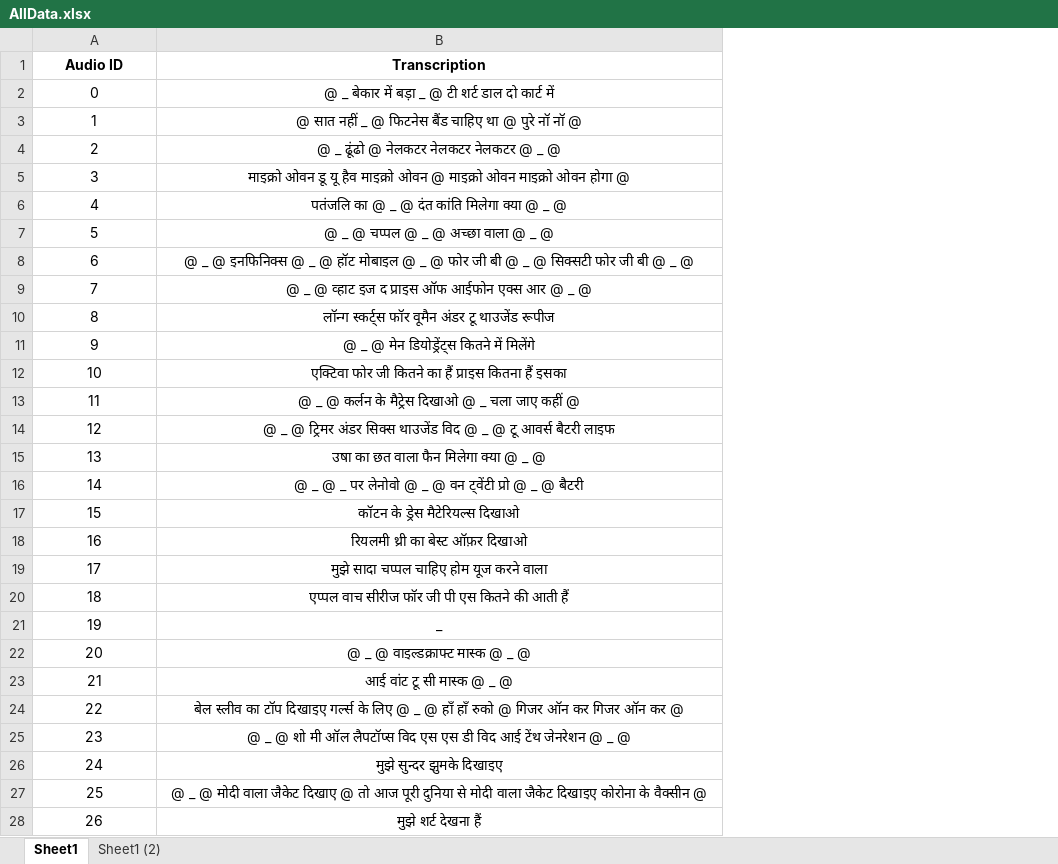
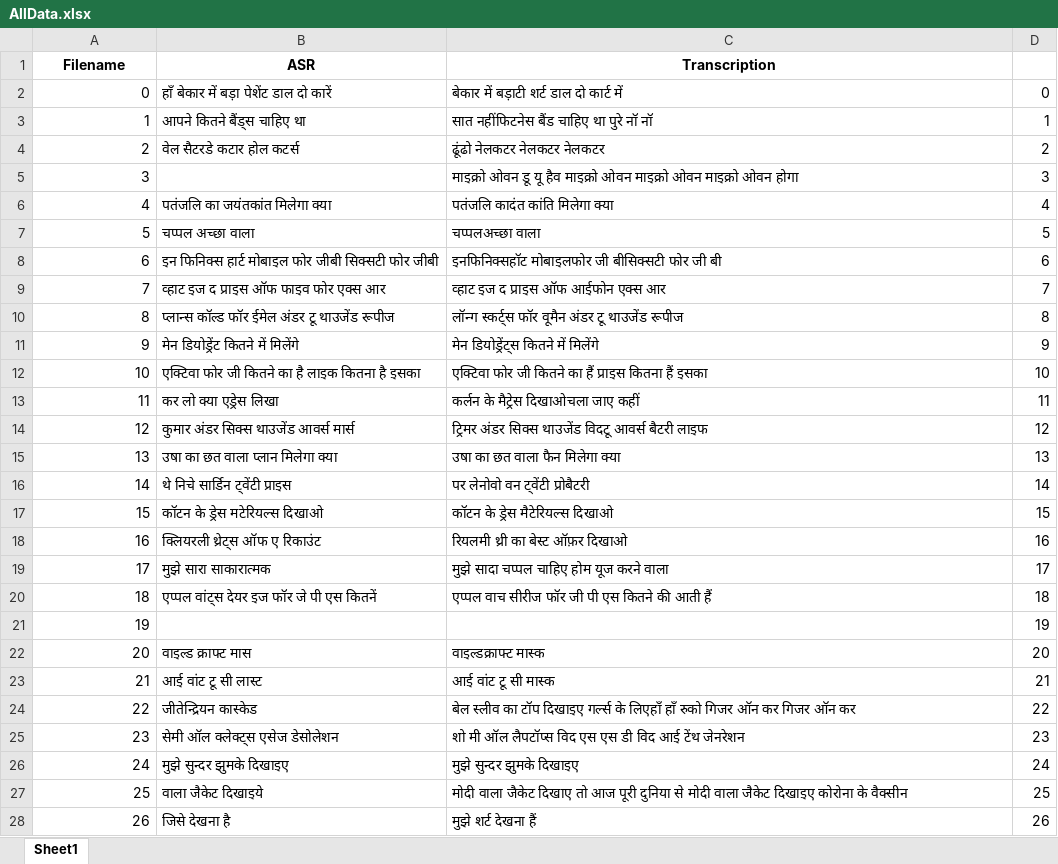
Before and after one commit to AdityaDas-IITM/Flipkart-GRID-Noise-Cancellation, an Excel workbook: ASR-API/AllData.xlsx, sheet Sheet1, drawn as a sheet; only a part is shown; values as stored, in another font and other column widths than the file's, no borders; charts and pictures not drawn; addresses are those after the commit; the diff covers the shown part only; the diff names each change by its address in the sheet, - before the commit and + after, or states it on an @@ line.

Commit message:
Added various transcriptions

```diff
--- a/ASR-API/AllData.xlsx (sheet Sheet1)
+++ b/ASR-API/AllData.xlsx (sheet Sheet1)
-sheet tab: Sheet1 (2)
+column B (ASR), rows 2-28: हाँ बेकार में बड़ा पेशेंट डाल दो कारें | आपने कितने बैंड्स चाहिए था | वेल सैटरडे कटार होल कटर्स |  | पतंजलि का जयंतकांत मिलेगा क्या | चप्पल अच्छा वाला | इन फिनिक्स हार्ट मोबाइल फोर जीबी सिक्सटी फोर जीबी | व्हाट इज द प्राइस ऑफ फाइव फोर एक्स आर | प्लान्स कॉल्ड फॉर ईमेल अंडर टू थाउजेंड रूपीज | मेन डियोड्रेंट कितने में मिलेंगे | एक्टिवा फोर जी कितने का है लाइक कितना है इसका | कर लो क्या एड्रेस लिखा | कुमार अंडर सिक्स थाउजेंड आवर्स मार्स | उषा का छत वाला प्लान मिलेगा क्या | थे निचे सार्डिन ट्वेंटी प्राइस | कॉटन के ड्रेस मटेरियल्स दिखाओ | क्लियरली थ्रेट्स ऑफ ए रिकाउंट | मुझे सारा साकारात्मक | एप्पल वांट्स देयर इज फॉर जे पी एस कितनें |  | वाइल्ड क्राफ्ट मास | आई वांट टू सी लास्ट | जीतेन्द्रियन कास्केड | सेमी ऑल क्लेक्ट्स एसेज डेसोलेशन | मुझे सुन्दर झुमके दिखाइए | वाला जैकेट दिखाइये | जिसे देखना है
+column D, rows 2-28: 0 | 1 | 2 | 3 | 4 | 5 | 6 | 7 | 8 | 9 | 10 | 11 | 12 | 13 | 14 | 15 | 16 | 17 | 18 | 19 | 20 | 21 | 22 | 23 | 24 | 25 | 26
-A1: Audio ID
+A1: Filename
-A2:A28 alignment: center
+A2:A28 alignment: right
-C2 (Transcription): @ _ बेकार में बड़ा _ @ टी शर्ट डाल दो कार्ट में
+C2 (Transcription): बेकार में बड़ाटी शर्ट डाल दो कार्ट में
-C2:C20 alignment: center
+C2:C20 alignment: left
-C3 (Transcription): @ सात नहीं _ @ फिटनेस बैंड चाहिए था @ पुरे नॉ नॉ @
+C3 (Transcription): सात नहींफिटनेस बैंड चाहिए था पुरे नॉ नॉ
-C4 (Transcription): @ _ ढूंढो @ नेलकटर नेलकटर नेलकटर @ _ @
+C4 (Transcription): ढूंढो नेलकटर नेलकटर नेलकटर
-C5 (Transcription): …माइक्रो ओवन @ माइक्रो ओवन माइक्रो ओवन होगा @
+C5 (Transcription): …माइक्रो ओवन माइक्रो ओवन माइक्रो ओवन होगा
-C6 (Transcription): पतंजलि का @ _ @ दंत कांति मिलेगा क्या @ _ @
+C6 (Transcription): पतंजलि कादंत कांति मिलेगा क्या
-C7 (Transcription): @ _ @ चप्पल @ _ @ अच्छा वाला @ _ @
+C7 (Transcription): चप्पलअच्छा वाला
-C8 (Transcription): @ _ @ इनफिनिक्स @ _ @ हॉट मोबाइल @ _ @ फोर जी बी @ _ @ सिक्सटी फोर जी बी @ _ @
+C8 (Transcription): इनफिनिक्सहॉट मोबाइलफोर जी बीसिक्सटी फोर जी बी
-C9 (Transcription): @ _ @ व्हाट इज द प्राइस ऑफ आईफोन एक्स आर @ _ @
+C9 (Transcription): व्हाट इज द प्राइस ऑफ आईफोन एक्स आर
-C11 (Transcription): @ _ @ मेन डियोड्रेंट्स कितने में मिलेंगे
+C11 (Transcription): मेन डियोड्रेंट्स कितने में मिलेंगे
-C13 (Transcription): @ _ @ कर्लन के मैट्रेस दिखाओ @ _ चला जाए कहीं @
+C13 (Transcription): कर्लन के मैट्रेस दिखाओचला जाए कहीं
-C14 (Transcription): @ _ @ ट्रिमर अंडर सिक्स थाउजेंड विद @ _ @ टू आवर्स बैटरी…
+C14 (Transcription): ट्रिमर अंडर सिक्स थाउजेंड विदटू आवर्स बैटरी…
-C15 (Transcription): उषा का छत वाला फैन मिलेगा क्या @ _ @
+C15 (Transcription): उषा का छत वाला फैन मिलेगा क्या
-C16 (Transcription): @ _ @ _ पर लेनोवो @ _ @ वन ट्वेंटी प्रो @ _ @ बैटरी
+C16 (Transcription): पर लेनोवो वन ट्वेंटी प्रोबैटरी
-C21 (Transcription): _
+C21 (Transcription): (empty)
-C22 (Transcription): @ _ @ वाइल्डक्राफ्ट मास्क @ _ @
+C22 (Transcription): वाइल्डक्राफ्ट मास्क
-C22:C28 alignment: center
+C22:C28 alignment: left
-C23 (Transcription): आई वांट टू सी मास्क @ _ @
+C23 (Transcription): आई वांट टू सी मास्क
-C24 (Transcription): …गर्ल्स के लिए @ _ @ हाँ हाँ रुको @ गिजर ऑन कर गिजर ऑन कर @
+C24 (Transcription): …गर्ल्स के लिएहाँ हाँ रुको गिजर ऑन कर गिजर ऑन कर
-C25 (Transcription): @ _ @ शो मी ऑल लैपटॉप्स विद एस एस डी विद आई टेंथ जेनरेशन @ _ @
+C25 (Transcription): शो मी ऑल लैपटॉप्स विद एस एस डी विद आई टेंथ जेनरेशन
-C27 (Transcription): @ _ @ मोदी वाला जैकेट दिखाए @ तो आज पूरी दुनिया से मोदी वाला जैकेट दिखाइए कोरोना के वैक्सीन @
+C27 (Transcription): मोदी वाला जैकेट दिखाए तो आज पूरी दुनिया से मोदी वाला जैकेट दिखाइए कोरोना के वैक्सीन
```
Also changed, not shown: 497 edited cells and cell formats elsewhere in this sheet, charts or pictures, 5 other files.
